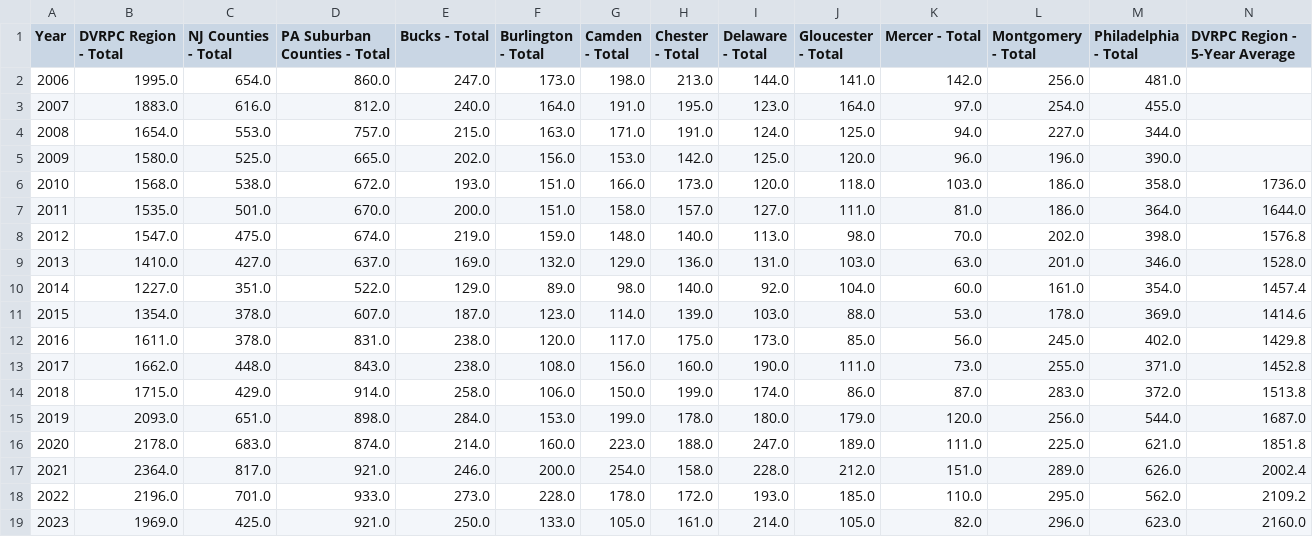
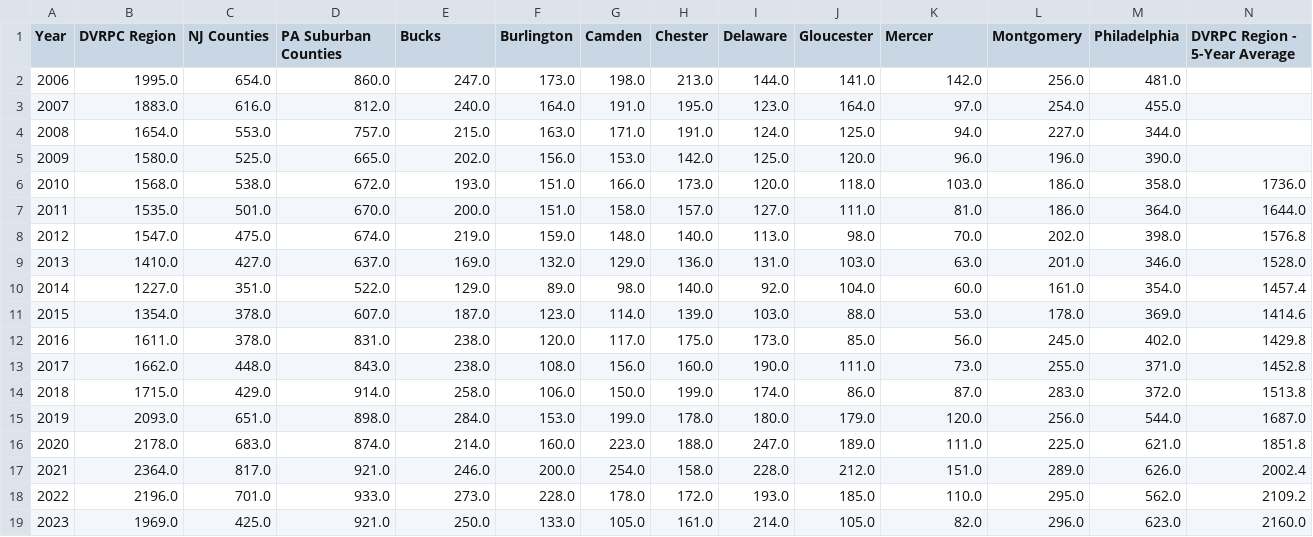
Before and after one commit to dvrpc/TrackingProgress, a CSV file: data/crashes_1a.csv, drawn as a sheet; only a part is shown; the diff names each change by its address in the sheet, - before the commit and + after, or states it on an @@ line.

```diff
--- a/data/crashes_1a.csv
+++ b/data/crashes_1a.csv
-B1: DVRPC Region - Total
+B1: DVRPC Region
-C1: NJ Counties - Total
+C1: NJ Counties
-D1: PA Suburban Counties - Total
+D1: PA Suburban Counties
-E1: Bucks - Total
+E1: Bucks
-F1: Burlington - Total
+F1: Burlington
-G1: Camden - Total
+G1: Camden
-H1: Chester - Total
+H1: Chester
-I1: Delaware - Total
+I1: Delaware
-J1: Gloucester - Total
+J1: Gloucester
-K1: Mercer - Total
+K1: Mercer
-L1: Montgomery - Total
+L1: Montgomery
-M1: Philadelphia - Total
+M1: Philadelphia
```
Also changed, not shown: 4 other files.
